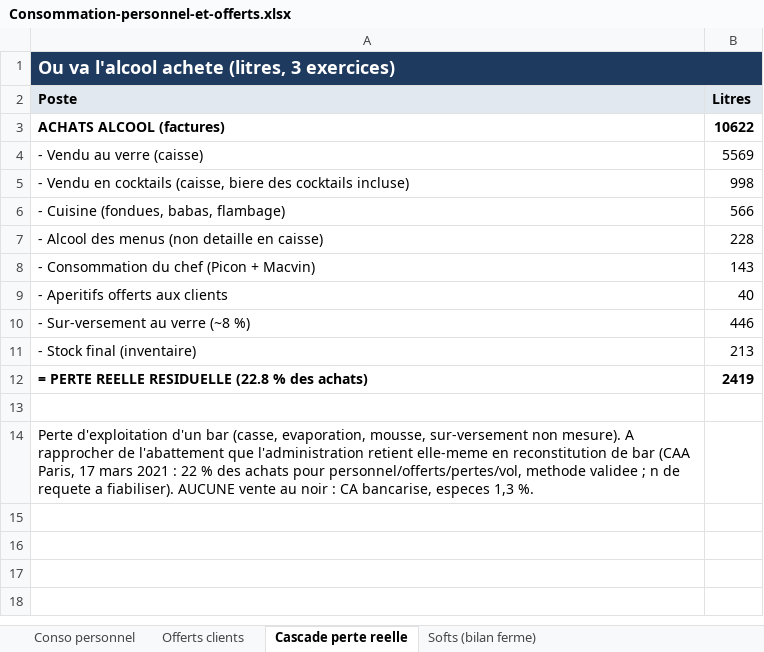
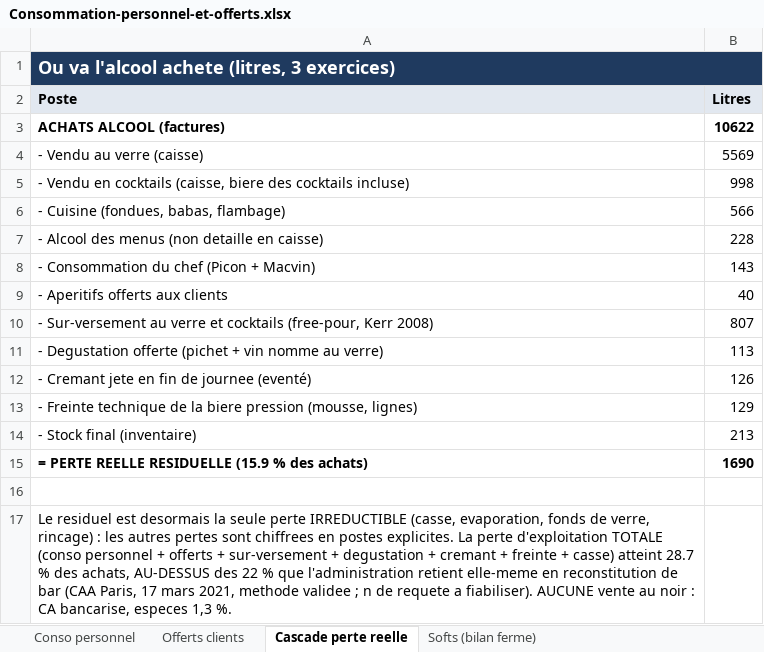
Before and after one commit to maevaPasteur/demi-lune-fisc, an Excel workbook: public/documents/pieces-defense/Consommation-personnel-et-offerts.xlsx, sheet Cascade perte reelle, drawn as a sheet; values as stored, in another font and other column widths than the file's, no borders; formulas without a stored value are shown as written; removed rows and columns are numbered as before the commit, all else as after; the diff names each change by its address in the sheet, - before the commit and + after, or states it on an @@ line.

```diff
--- a/public/documents/pieces-defense/Consommation-personnel-et-offerts.xlsx (sheet Cascade perte reelle)
+++ b/public/documents/pieces-defense/Consommation-personnel-et-offerts.xlsx (sheet Cascade perte reelle)
-row 10: - Sur-versement au verre (~8 %) | 446
+row 10: - Sur-versement au verre et cocktails (free-pour, Kerr 2008) | 807
+row 11: - Degustation offerte (pichet + vin nomme au verre) | 113
+row 12: - Cremant jete en fin de journee (eventé) | 126
+row 13: - Freinte technique de la biere pression (mousse, lignes) | 129
-row 12: = PERTE REELLE RESIDUELLE (22.8 % des achats) | 2419
+row 15: = PERTE REELLE RESIDUELLE (15.9 % des achats) | 1690
-A17 (Poste): Perte d'exploitation d'un bar (casse, evaporation, mousse, sur-versement non mesure). A rapprocher de l'abattement que l'administration retient elle-meme en reconstitution de bar (CAA Paris, 17 mars 2021 : 22 % des achats pour personnel/offerts/pertes/vol, methode validee…
+A17 (Poste): Le residuel est desormais la seule perte IRREDUCTIBLE (casse, evaporation, fonds de verre, rincage) : les autres pertes sont chiffrees en postes explicites. La perte d'exploitation TOTALE (conso personnel + offerts + sur-versement + degustation + cremant + freinte + casse) atteint 28.7 % des achats, AU-DESSUS des 22 % que l'administration retient elle-meme en reconstitution de bar (CAA Paris, 17 mars 2021, methode validee…
```
Also changed, not shown: public/documents/pieces-defense/Boissons-detail-complet.xlsx, public/documents/pieces-defense/RF-alcool-cuisine-doses-plats.xlsx, 25 other files.
